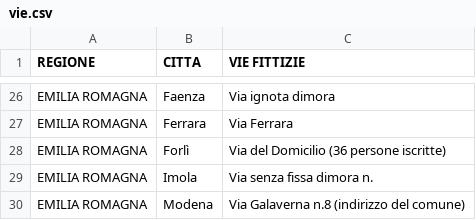
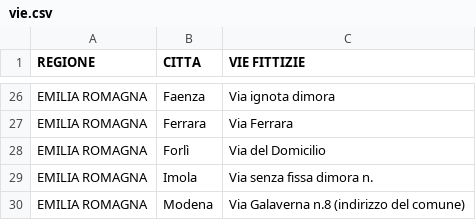
Before and after one commit to GiulioUmbrella/FRENT, a CSV file: Database/data_builder/vie.csv, drawn as a sheet; only a part is shown, gaps mark what is left out.

```diff
--- a/Database/data_builder/vie.csv
+++ b/Database/data_builder/vie.csv
@@ -27,3 +27,3 @@
 "EMILIA ROMAGNA","Ferrara","Via Ferrara"
-"EMILIA ROMAGNA","Forlì","Via del Domicilio (36 persone iscritte)"
+"EMILIA ROMAGNA","Forlì","Via del Domicilio"
 "EMILIA ROMAGNA","Imola","Via senza fissa dimora n.  "
```
Also changed, not shown: 1 other file.
